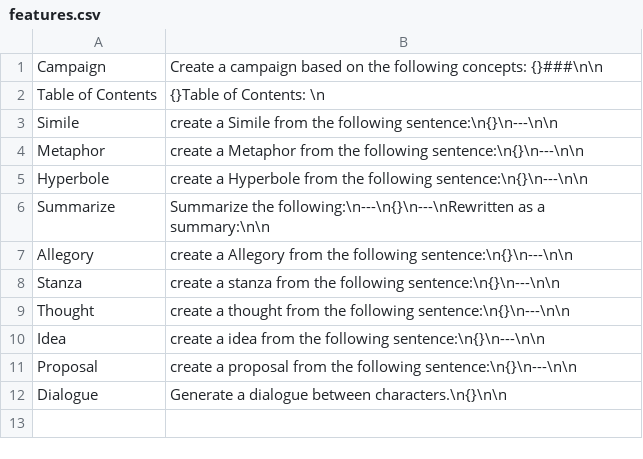
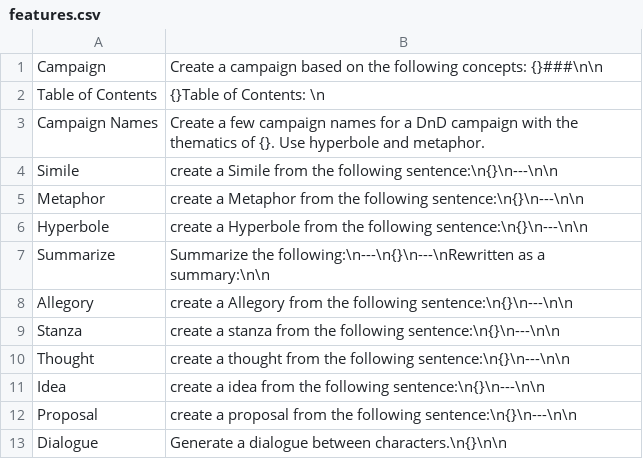
Before and after one commit to AntonioCiolino/CampaignCreator, a CSV file: csv/features.csv, drawn as a sheet; the diff names each change by its address in the sheet, - before the commit and + after, or states it on an @@ line.

```diff
--- a/csv/features.csv
+++ b/csv/features.csv
+row 3: Campaign Names | Create a few campaign names for a DnD campaign with the thematics of {}. Use hyperbole and metaphor.
```
Also changed, not shown: 2 other files.
